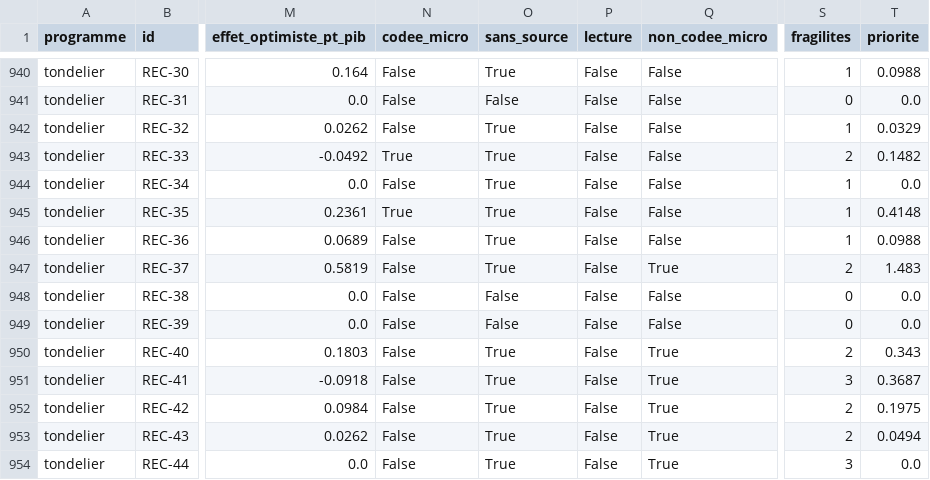
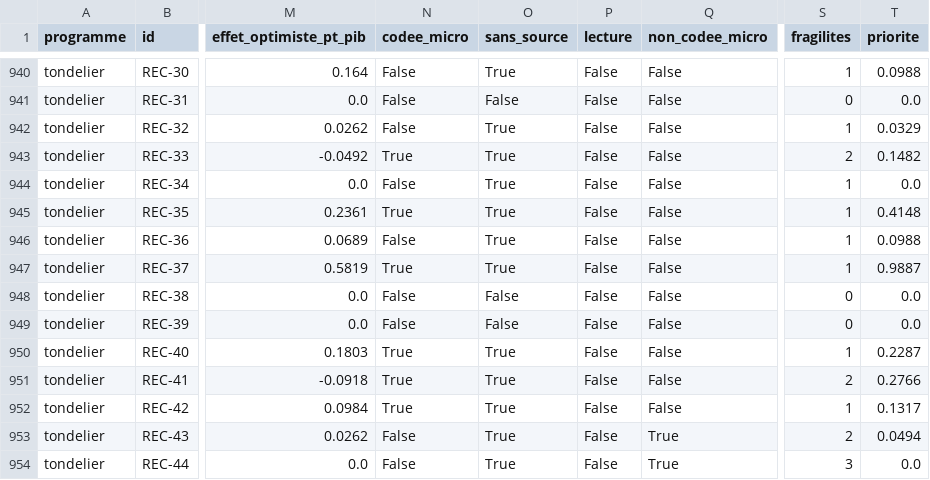
Before and after one commit to adrienruel/simu2027, a CSV file: sorties/fiches_mesures.csv, drawn as a sheet; only a part is shown, gaps mark what is left out; the diff covers the shown part only; the diff names each change by its address in the sheet, - before the commit and + after, or states it on an @@ line.

```diff
--- a/sorties/fiches_mesures.csv
+++ b/sorties/fiches_mesures.csv
-N947 (codee_micro): False
+N947 (codee_micro): True
-Q947 (non_codee_micro): True
+Q947 (non_codee_micro): False
-S947 (fragilites): 2
+S947 (fragilites): 1
-T947 (priorite): 1.483
+T947 (priorite): 0.9887
-N950:N952 (codee_micro): False
+N950:N952 (codee_micro): True
-Q950:Q952 (non_codee_micro): True
+Q950:Q952 (non_codee_micro): False
-S950 (fragilites): 2
+S950 (fragilites): 1
-T950 (priorite): 0.343
+T950 (priorite): 0.2287
-S951 (fragilites): 3
+S951 (fragilites): 2
-T951 (priorite): 0.3687
+T951 (priorite): 0.2766
-S952 (fragilites): 2
+S952 (fragilites): 1
-T952 (priorite): 0.1975
+T952 (priorite): 0.1317
```
Also changed, not shown: 121 edited cells elsewhere in this file, sorties/priorites_mesures.csv, sorties/priorites_programmes.csv, 12 other files.
